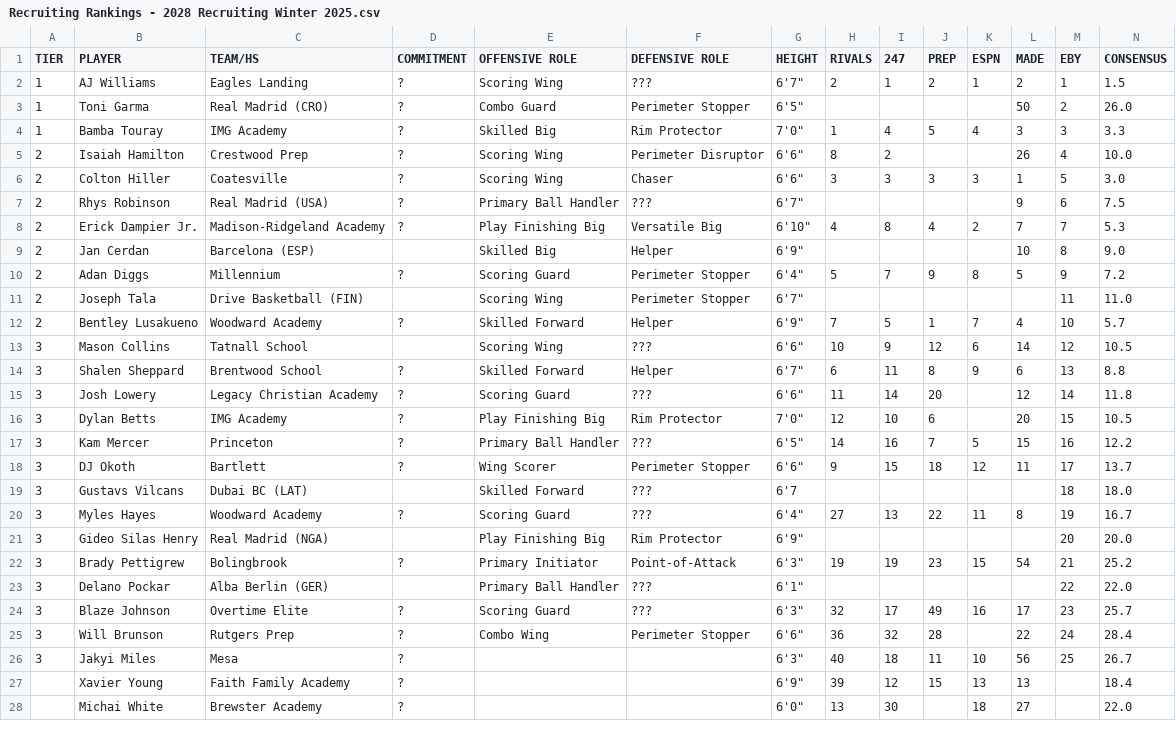
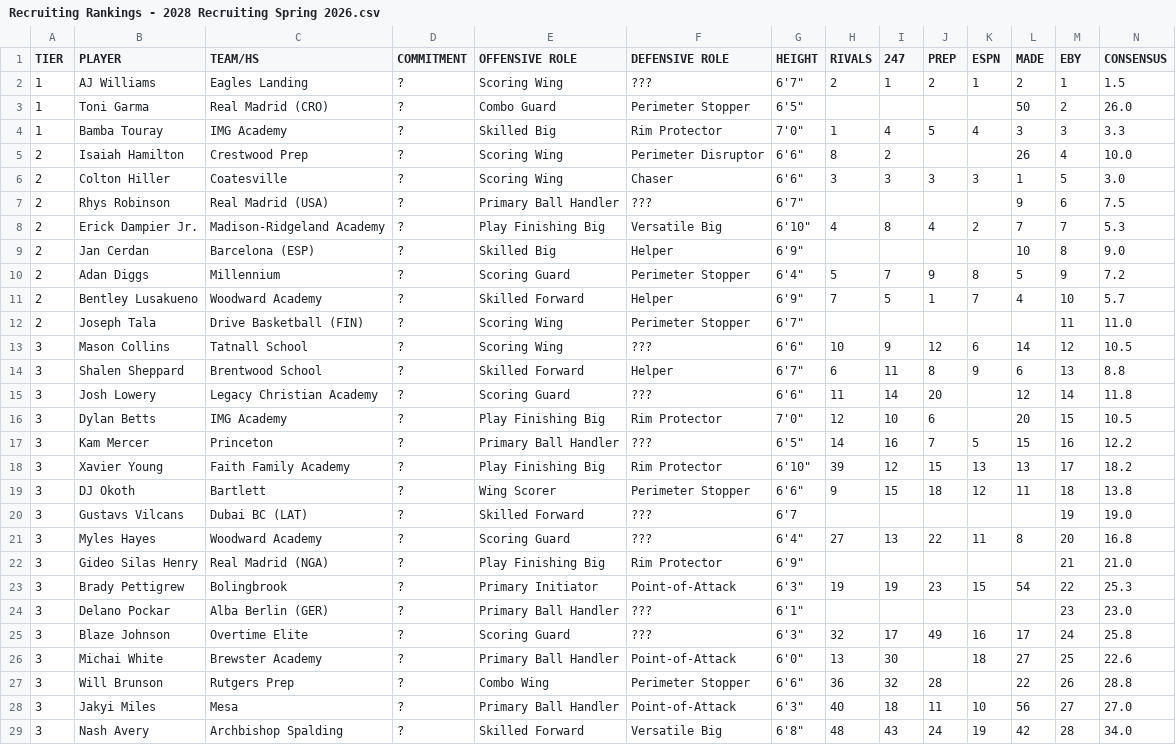
Before and after one commit to logeby2/logeby2.github.io, a CSV file: Recruiting-Rankings/Recruiting Rankings - 2028 Recruiting Spring 2026.csv (was Recruiting-Rankings/Recruiting Rankings - 2028 Recruiting Winter 2025.csv), drawn as a sheet; only a part is shown; removed rows and columns are numbered as before the commit, all else as after; rows hold the shown columns only; the diff covers the shown part only; the diff names each change by its address in the sheet, - before the commit and + after, or states it on an @@ line.

```diff
--- a/Recruiting-Rankings/Recruiting Rankings - 2028 Recruiting Winter 2025.csv
+++ b/Recruiting-Rankings/Recruiting Rankings - 2028 Recruiting Spring 2026.csv
-D9 (COMMITMENT): (empty)
+D9 (COMMITMENT): ?
-row 11: 2 | Joseph Tala | Drive Basketball (FIN) |  | Scoring Wing | Perimeter Stopper | 6'7" |  |  |  |  |  | 11 | 11.0
+row 12: 2 | Joseph Tala | Drive Basketball (FIN) | ? | Scoring Wing | Perimeter Stopper | 6'7" |  |  |  |  |  | 11 | 11.0
-D13 (COMMITMENT): (empty)
+D13 (COMMITMENT): ?
+row 18: 3 | Xavier Young | Faith Family Academy | ? | Play Finishing Big | Rim Protector | 6'10" | 39 | 12 | 15 | 13 | 13 | 17 | 18.2
-M19 (EBY): 17
+M19 (EBY): 18
-N19 (CONSENSUS): 13.7
+N19 (CONSENSUS): 13.8
-D20 (COMMITMENT): (empty)
+D20 (COMMITMENT): ?
-M20 (EBY): 18
+M20 (EBY): 19
-N20 (CONSENSUS): 18.0
+N20 (CONSENSUS): 19.0
-M21 (EBY): 19
+M21 (EBY): 20
-N21 (CONSENSUS): 16.7
+N21 (CONSENSUS): 16.8
-D22 (COMMITMENT): (empty)
+D22 (COMMITMENT): ?
-M22 (EBY): 20
+M22 (EBY): 21
-N22 (CONSENSUS): 20.0
+N22 (CONSENSUS): 21.0
-M23 (EBY): 21
+M23 (EBY): 22
-N23 (CONSENSUS): 25.2
+N23 (CONSENSUS): 25.3
-D24 (COMMITMENT): (empty)
+D24 (COMMITMENT): ?
-M24 (EBY): 22
+M24 (EBY): 23
-N24 (CONSENSUS): 22.0
+N24 (CONSENSUS): 23.0
-M25 (EBY): 23
+M25 (EBY): 24
-N25 (CONSENSUS): 25.7
+N25 (CONSENSUS): 25.8
+row 26: 3 | Michai White | Brewster Academy | ? | Primary Ball Handler | Point-of-Attack | 6'0" | 13 | 30 |  | 18 | 27 | 25 | 22.6
-M27 (EBY): 24
+M27 (EBY): 26
-N27 (CONSENSUS): 28.4
+N27 (CONSENSUS): 28.8
-E28 (OFFENSIVE ROLE): (empty)
+E28 (OFFENSIVE ROLE): Primary Ball Handler
-F28 (DEFENSIVE ROLE): (empty)
+F28 (DEFENSIVE ROLE): Point-of-Attack
-M28 (EBY): 25
+M28 (EBY): 27
-N28 (CONSENSUS): 26.7
+N28 (CONSENSUS): 27.0
-row 27:  | Xavier Young | Faith Family Academy | ? |  |  | 6'9" | 39 | 12 | 15 | 13 | 13 |  | 18.4
-row 28:  | Michai White | Brewster Academy | ? |  |  | 6'0" | 13 | 30 |  | 18 | 27 |  | 22.0
+row 29: 3 | Nash Avery | Archbishop Spalding | ? | Skilled Forward | Versatile Big | 6'8" | 48 | 43 | 24 | 19 | 42 | 28 | 34.0
```
Also changed, not shown: 2 added rows, 2 removed rows and 6 edited cells elsewhere in this file, 5 other files.
